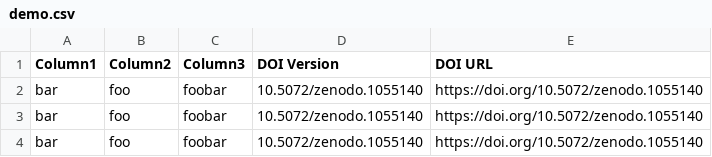
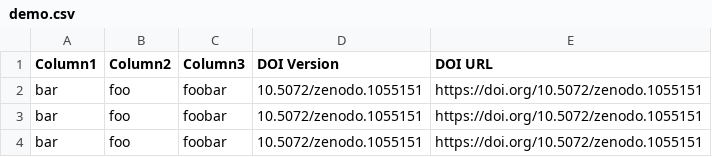
Before and after one commit to kykrueger/zenodo-actions, a CSV file: demo.csv, drawn as a sheet.

Commit message:
update doi

```diff
--- a/demo.csv
+++ b/demo.csv
@@ -1,4 +1,4 @@
 Column1, Column2, Column3, DOI Version, DOI URL
-bar, foo, foobar, 10.5072/zenodo.1055140, https://doi.org/10.5072/zenodo.1055140
-bar, foo, foobar, 10.5072/zenodo.1055140, https://doi.org/10.5072/zenodo.1055140
-bar, foo, foobar, 10.5072/zenodo.1055140, https://doi.org/10.5072/zenodo.1055140
+bar, foo, foobar, 10.5072/zenodo.1055151, https://doi.org/10.5072/zenodo.1055151
+bar, foo, foobar, 10.5072/zenodo.1055151, https://doi.org/10.5072/zenodo.1055151
+bar, foo, foobar, 10.5072/zenodo.1055151, https://doi.org/10.5072/zenodo.1055151
```
